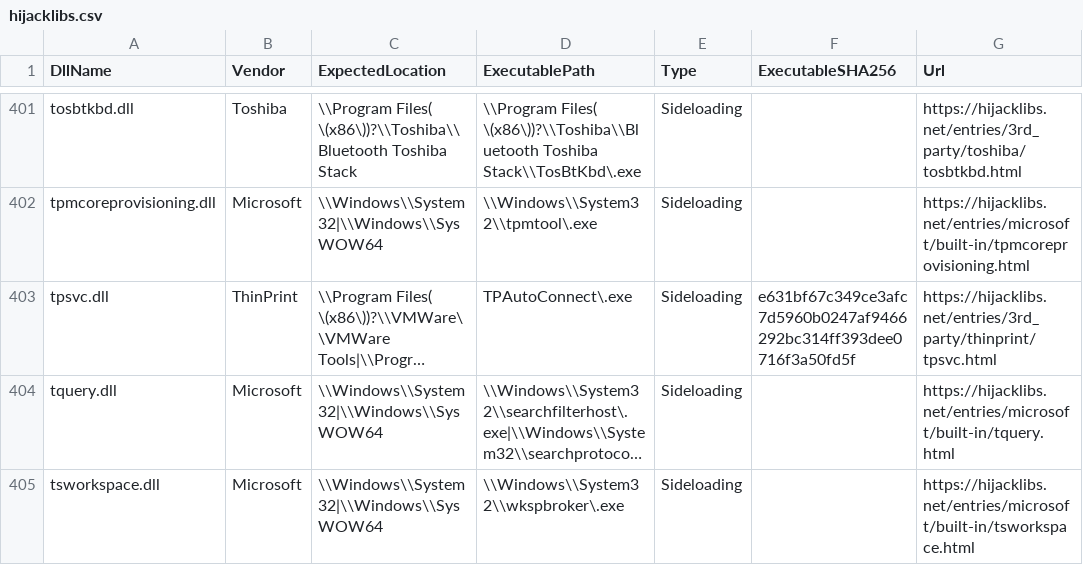
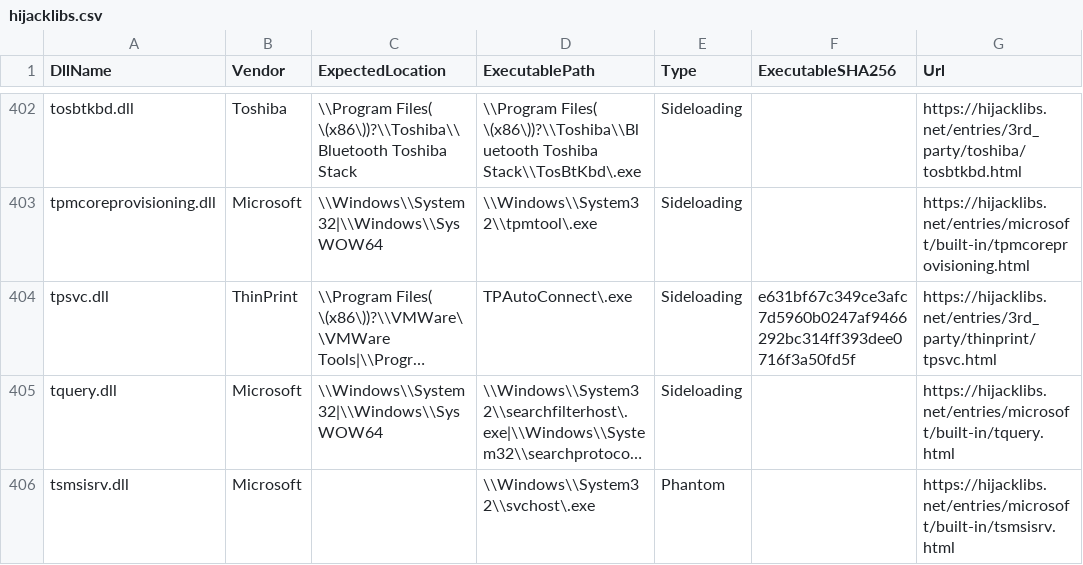
Before and after one commit to mgreen27/DetectRaptor, a CSV file: csv/hijacklibs.csv, drawn as a sheet; only a part is shown, gaps mark what is left out; the shorter side is filled out with more unchanged rows; long unchanged cells end in …; the diff covers the shown part only; the diff names each change by its address in the sheet, - before the commit and + after, or states it on an @@ line.

```diff
--- a/csv/hijacklibs.csv
+++ b/csv/hijacklibs.csv
+row 406: tsmsisrv.dll | Microsoft |  | \\Windows\\System32\\svchost\.exe | Phantom |  | https://hijacklibs.net/entries/microsoft/built-in/tsmsisrv.html
```
Also changed, not shown: 2 added rows and 1 edited cell elsewhere in this file, csv/lolrmm.csv, 2 other files.
